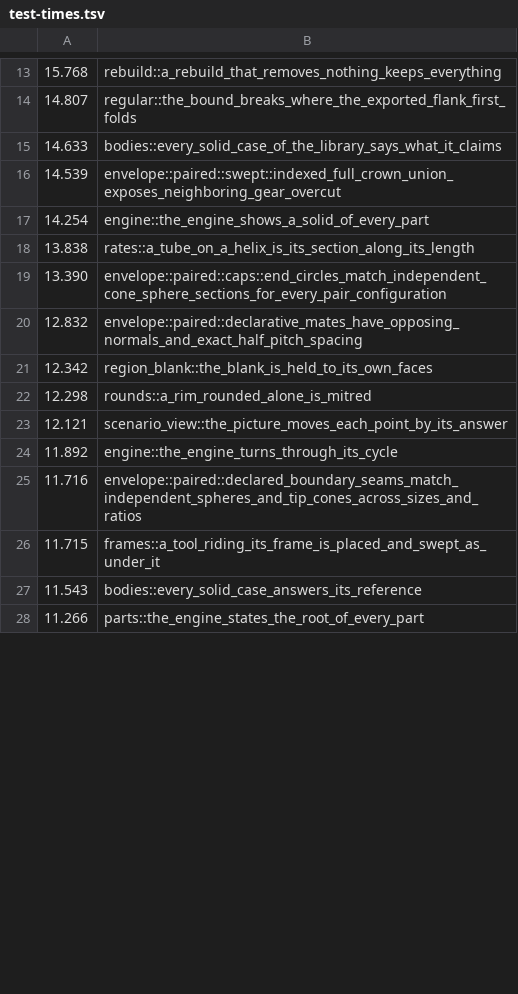
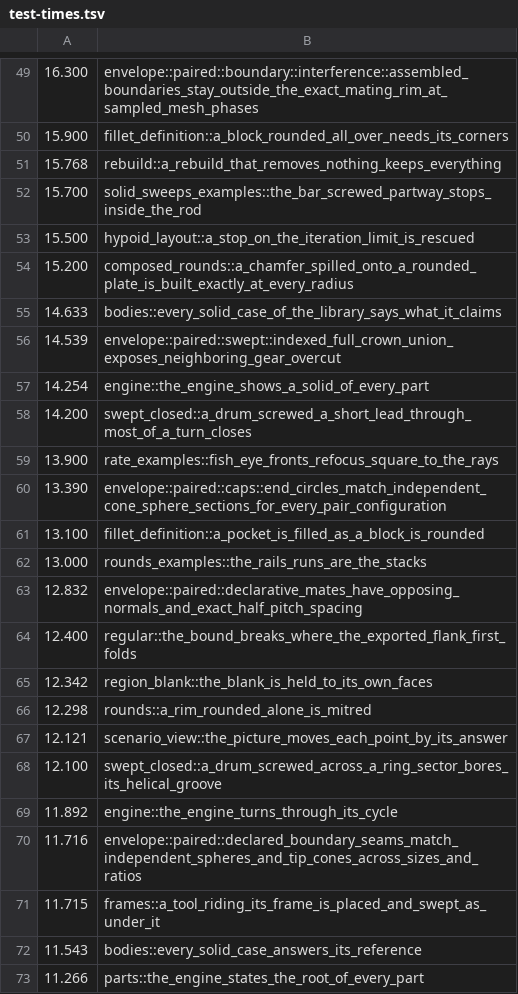
Before and after one commit to bmander/geomsolver, a TSV file: rust/test-times.tsv, drawn as a sheet; only a part is shown, gaps mark what is left out; the diff covers the shown part only.

```diff
--- a/rust/test-times.tsv
+++ b/rust/test-times.tsv
@@ -13,3 +49,7 @@
+16.300	envelope::paired::boundary::interference::assembled_boundaries_stay_outside_the_exact_mating_rim_at_sampled_mesh_phases
+15.900	fillet_definition::a_block_rounded_all_over_needs_its_corners
 15.768	rebuild::a_rebuild_that_removes_nothing_keeps_everything
-14.807	regular::the_bound_breaks_where_the_exported_flank_first_folds
+15.700	solid_sweeps_examples::the_bar_screwed_partway_stops_inside_the_rod
+15.500	hypoid_layout::a_stop_on_the_iteration_limit_is_rescued
+15.200	composed_rounds::a_chamfer_spilled_onto_a_rounded_plate_is_built_exactly_at_every_radius
 14.633	bodies::every_solid_case_of_the_library_says_what_it_claims
@@ -17,5 +57,9 @@
 14.254	engine::the_engine_shows_a_solid_of_every_part
-13.838	rates::a_tube_on_a_helix_is_its_section_along_its_length
+14.200	swept_closed::a_drum_screwed_a_short_lead_through_most_of_a_turn_closes
+13.900	rate_examples::fish_eye_fronts_refocus_square_to_the_rays
 13.390	envelope::paired::caps::end_circles_match_independent_cone_sphere_sections_for_every_pair_configuration
+13.100	fillet_definition::a_pocket_is_filled_as_a_block_is_rounded
+13.000	rounds_examples::the_rails_runs_are_the_stacks
 12.832	envelope::paired::declarative_mates_have_opposing_normals_and_exact_half_pitch_spacing
+12.400	regular::the_bound_breaks_where_the_exported_flank_first_folds
 12.342	region_blank::the_blank_is_held_to_its_own_faces
@@ -23,2 +67,3 @@
 12.121	scenario_view::the_picture_moves_each_point_by_its_answer
+12.100	swept_closed::a_drum_screwed_across_a_ring_sector_bores_its_helical_groove
 11.892	engine::the_engine_turns_through_its_cycle
```
Also changed, not shown: 67 added rows and 10 removed rows elsewhere in this file, 9 other files.
